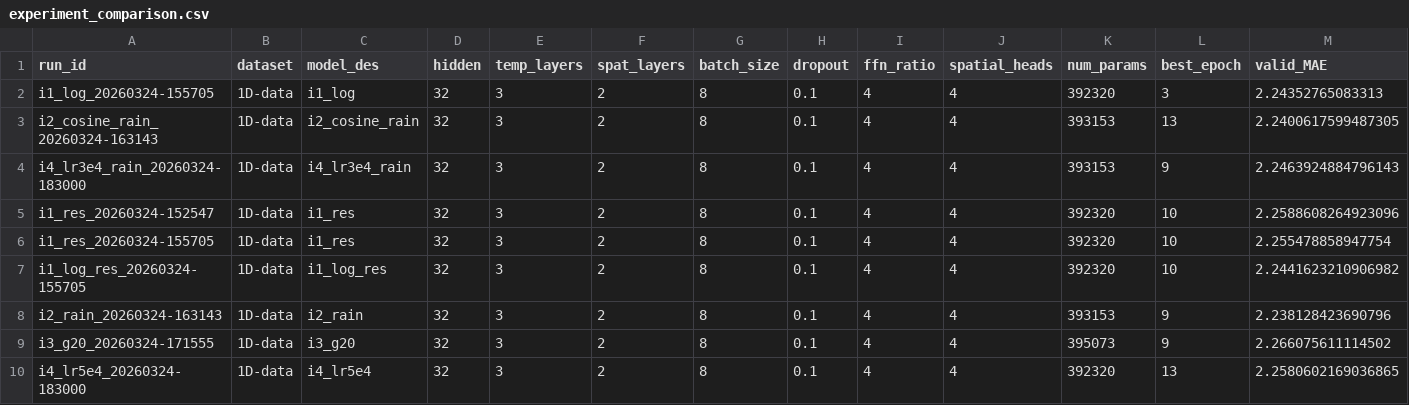
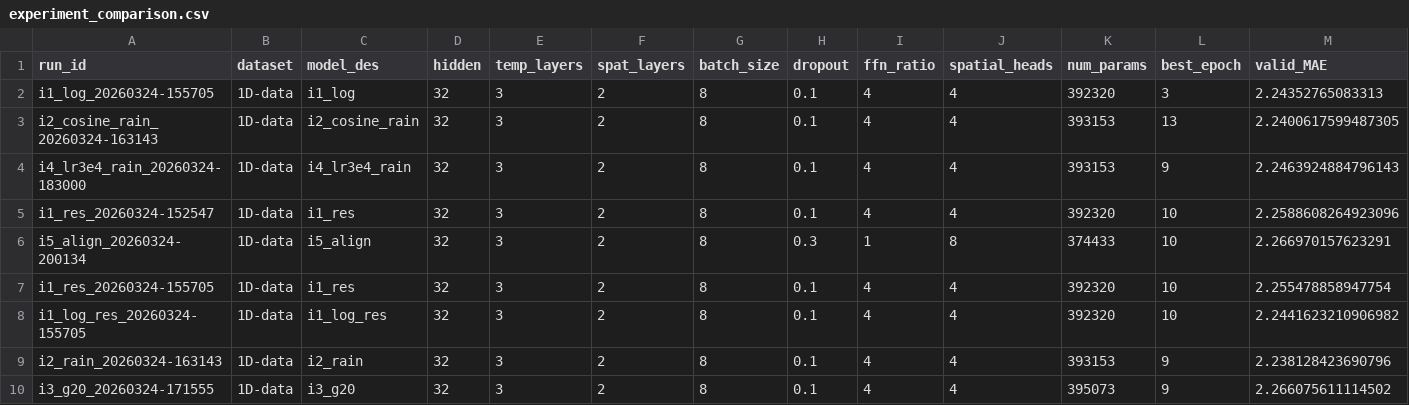
Before and after one commit to tfeilyu/NRFormer_Plus, a CSV file: logs/experiment_comparison.csv, drawn as a sheet; only a part is shown; the shorter side is filled out with more unchanged rows; rows hold the shown columns only; the diff names each change by its address in the sheet, - before the commit and + after, or states it on an @@ line.

Commit message:
Auto: experiment results 20260324-215852

```diff
--- a/logs/experiment_comparison.csv
+++ b/logs/experiment_comparison.csv
+row 6: i5_align_20260324-200134 | 1D-data | i5_align | 32 | 3 | 2 | 8 | 0.3 | 1 | 8 | 374433 | 10 | 2.266970157623291
```
Also changed, not shown: 7 other files.
